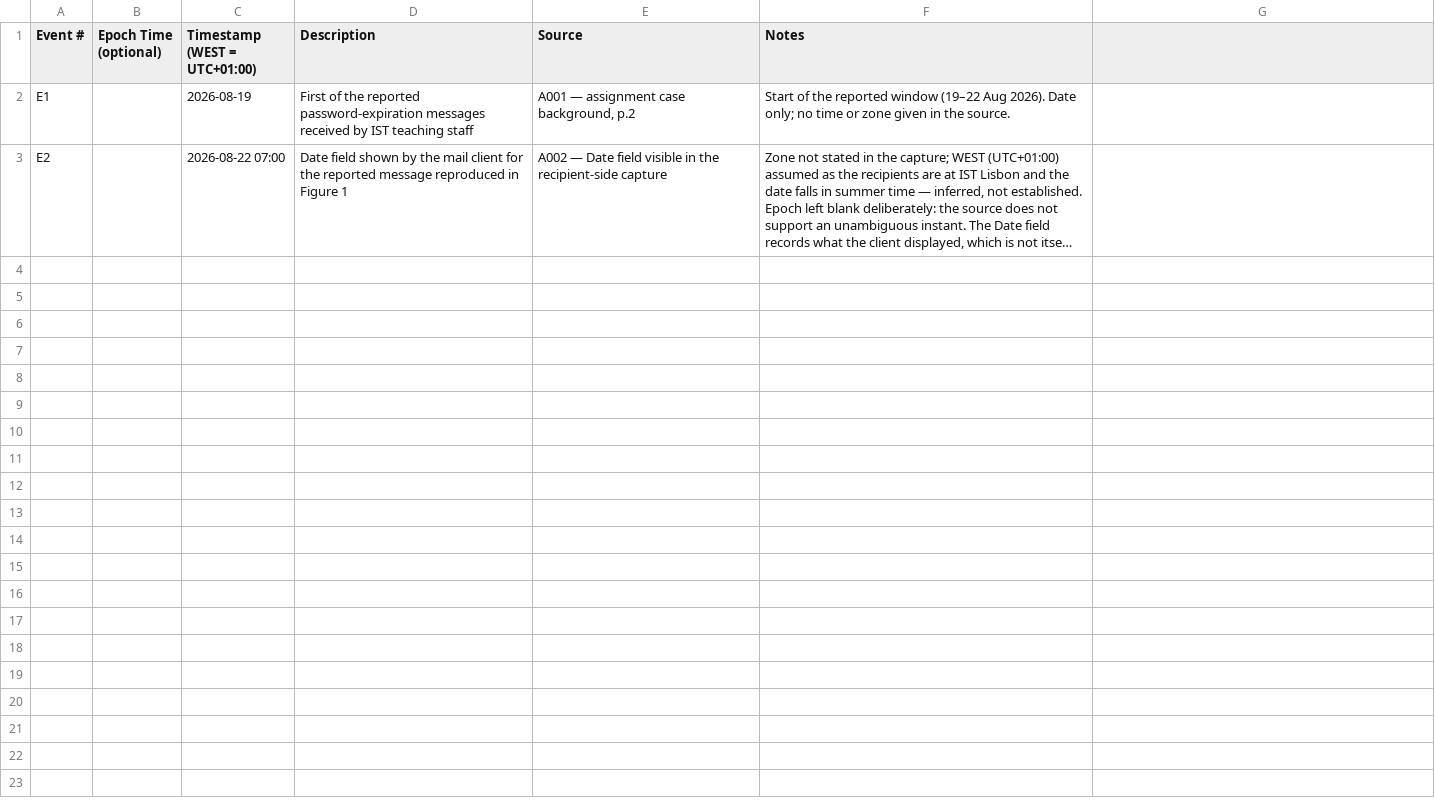
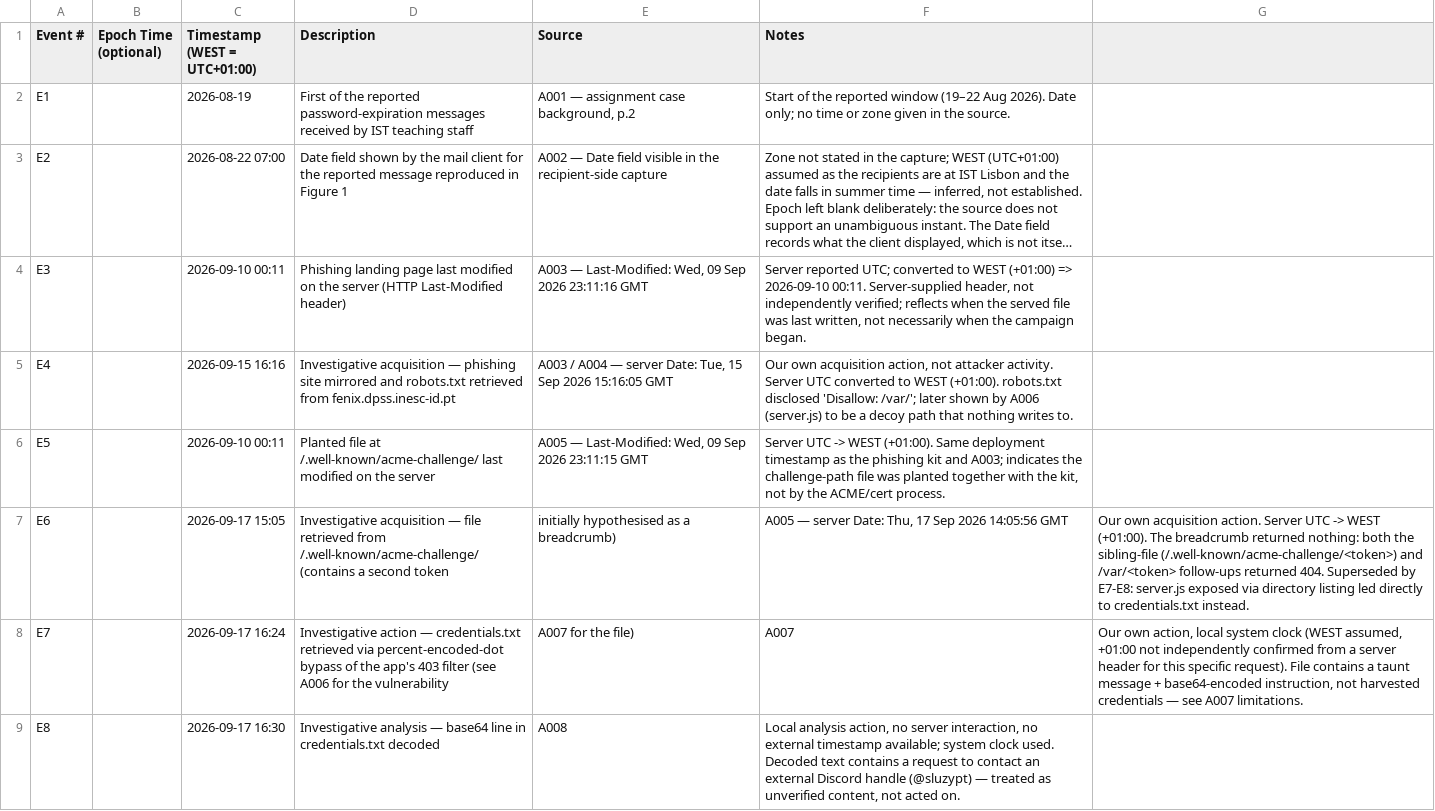
Before and after one commit to sousa16/csf, a CSV file: lab1/report-and-timeline/timeline-events.csv, drawn as a sheet; long unchanged cells end in …; the diff names each change by its address in the sheet, - before the commit and + after, or states it on an @@ line.

Commit message:
Found relevant evidence: credentials.txt

```diff
--- a/lab1/report-and-timeline/timeline-events.csv
+++ b/lab1/report-and-timeline/timeline-events.csv
+row 4: E3 |  | 2026-09-10 00:11 | Phishing landing page last modified on the server (HTTP Last-Modified header) | A003 — Last-Modified: Wed, 09 Sep 2026 23:11:16 GMT | Server reported UTC; converted to WEST (+01:00) => 2026-09-10 00:11. Server-supplied header, not independently verified; reflects when the served file was last written, not necessarily when the campaign began.
+row 5: E4 |  | 2026-09-15 16:16 | Investigative acquisition — phishing site mirrored and robots.txt retrieved from fenix.dpss.inesc-id.pt | A003 / A004 — server Date: Tue, 15 Sep 2026 15:16:05 GMT | Our own acquisition action, not attacker activity. Server UTC converted to WEST (+01:00). robots.txt disclosed 'Disallow: /var/'; later shown by A006 (server.js) to be a decoy path that nothing writes to.
+row 6: E5 |  | 2026-09-10 00:11 | Planted file at /.well-known/acme-challenge/ last modified on the server | A005 — Last-Modified: Wed, 09 Sep 2026 23:11:15 GMT | Server UTC -> WEST (+01:00). Same deployment timestamp as the phishing kit and A003; indicates the challenge-path file was planted together with the kit, not by the ACME/cert process.
+row 7: E6 |  | 2026-09-17 15:05 | Investigative acquisition — file retrieved from /.well-known/acme-challenge/ (contains a second token | initially hypothesised as a breadcrumb) | A005 — server Date: Thu, 17 Sep 2026 14:05:56 GMT | Our own acquisition action. Server UTC -> WEST (+01:00). The breadcrumb returned nothing: both the sibling-file (/.well-known/acme-challenge/<token>) and /var/<token> follow-ups returned 404. Superseded by E7-E8: server.js exposed via directory listing led directly to credentials.txt instead.
+row 8: E7 |  | 2026-09-17 16:24 | Investigative action — credentials.txt retrieved via percent-encoded-dot bypass of the app's 403 filter (see A006 for the vulnerability | A007 for the file) | A007 | Our own action, local system clock (WEST assumed, +01:00 not independently confirmed from a server header for this specific request). File contains a taunt message + base64-encoded instruction, not harvested credentials — see A007 limitations.
+row 9: E8 |  | 2026-09-17 16:30 | Investigative analysis — base64 line in credentials.txt decoded | A008 | Local analysis action, no server interaction, no external timestamp available; system clock used. Decoded text contains a request to contact an external Discord handle (@sluzypt) — treated as unverified content, not acted on.
```
Also changed, not shown: 6 other files.
